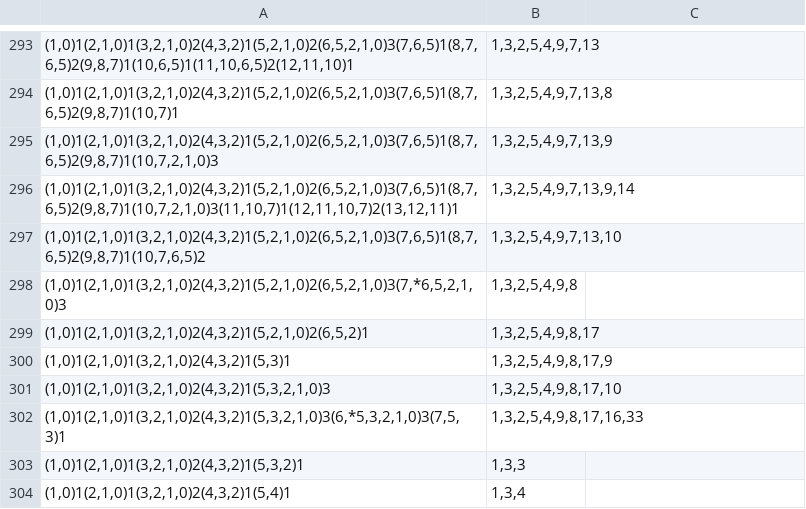
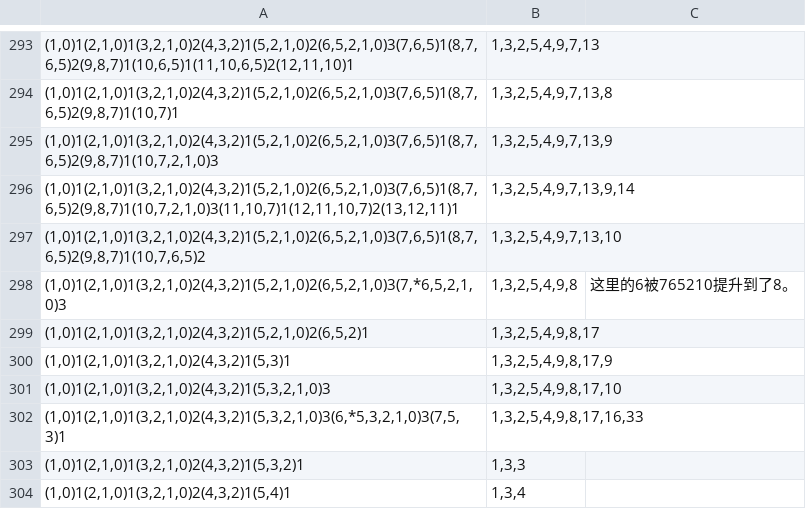
Before and after one commit to VeryrrDefine/googology-stuffs, a CSV file: iblp.csv, drawn as a sheet; only a part is shown, gaps mark what is left out; the diff names each change by its address in the sheet, - before the commit and + after, or states it on an @@ line.

```diff
--- a/iblp.csv
+++ b/iblp.csv
-C298: (empty)
+C298: 这里的6被765210提升到了8。
```
Also changed, not shown: 3 other files.
